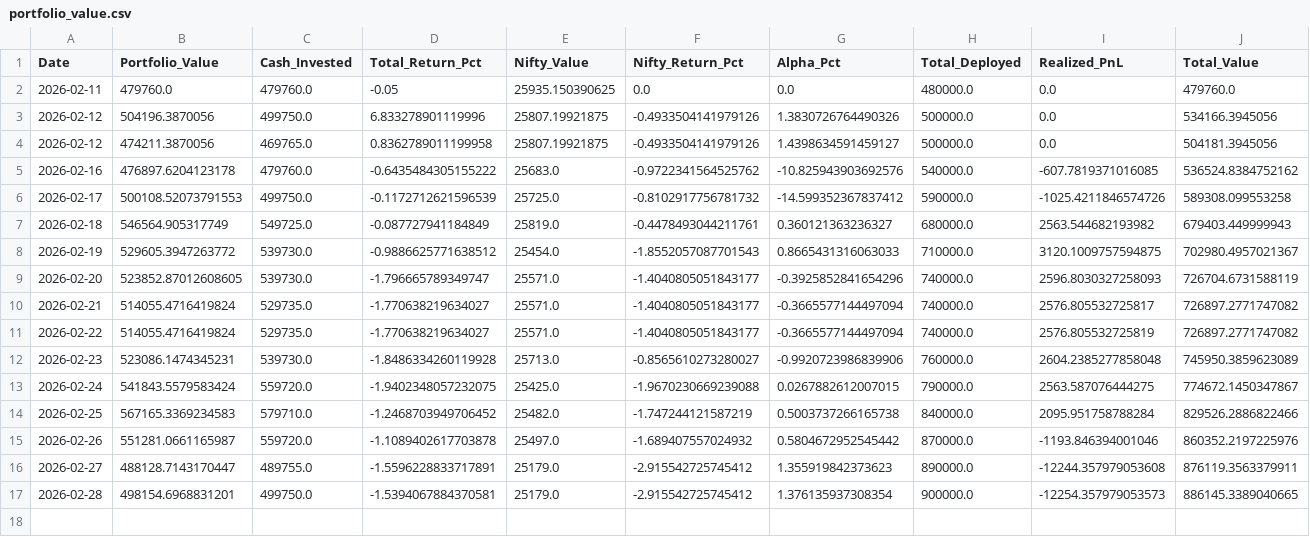
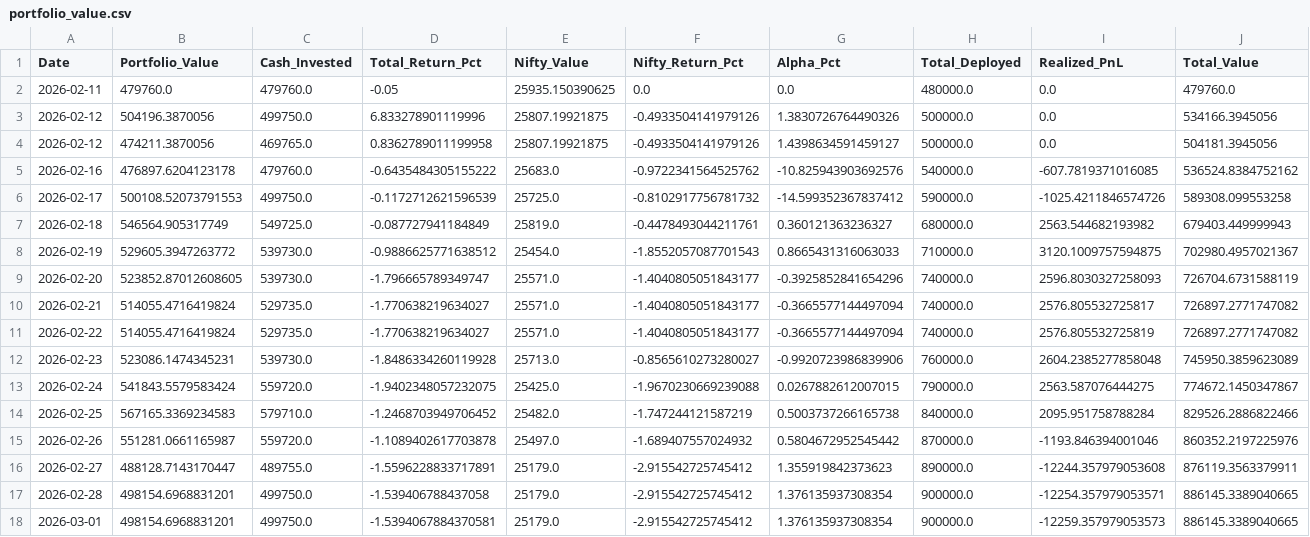
Before and after one commit to hitkarsh-singh/screener-tracker, a CSV file: data/portfolio_value.csv, drawn as a sheet; only a part is shown; rows hold the shown columns only; the diff names each change by its address in the sheet, - before the commit and + after, or states it on an @@ line.

```diff
--- a/data/portfolio_value.csv
+++ b/data/portfolio_value.csv
-D17 (Total_Return_Pct): -1.5394067884370581
+D17 (Total_Return_Pct): -1.539406788437058
-I17 (Realized_PnL): -12254.357979053573
+I17 (Realized_PnL): -12254.357979053571
+row 18: 2026-03-01 | 498154.6968831201 | 499750.0 | -1.5394067884370581 | 25179.0 | -2.915542725745412 | 1.376135937308354 | 900000.0 | -12259.357979053573 | 886145.3389040665
```
Also changed, not shown: data/daily_changes.csv, data/screener_history.csv, 2 other files.
